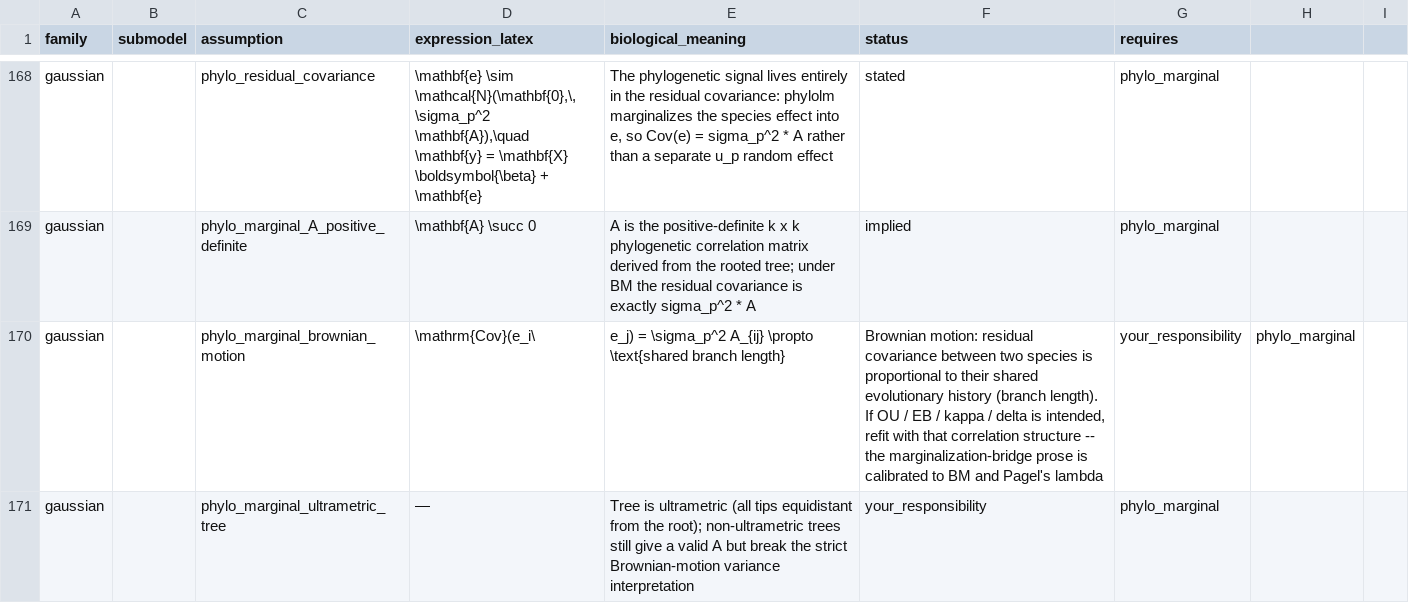
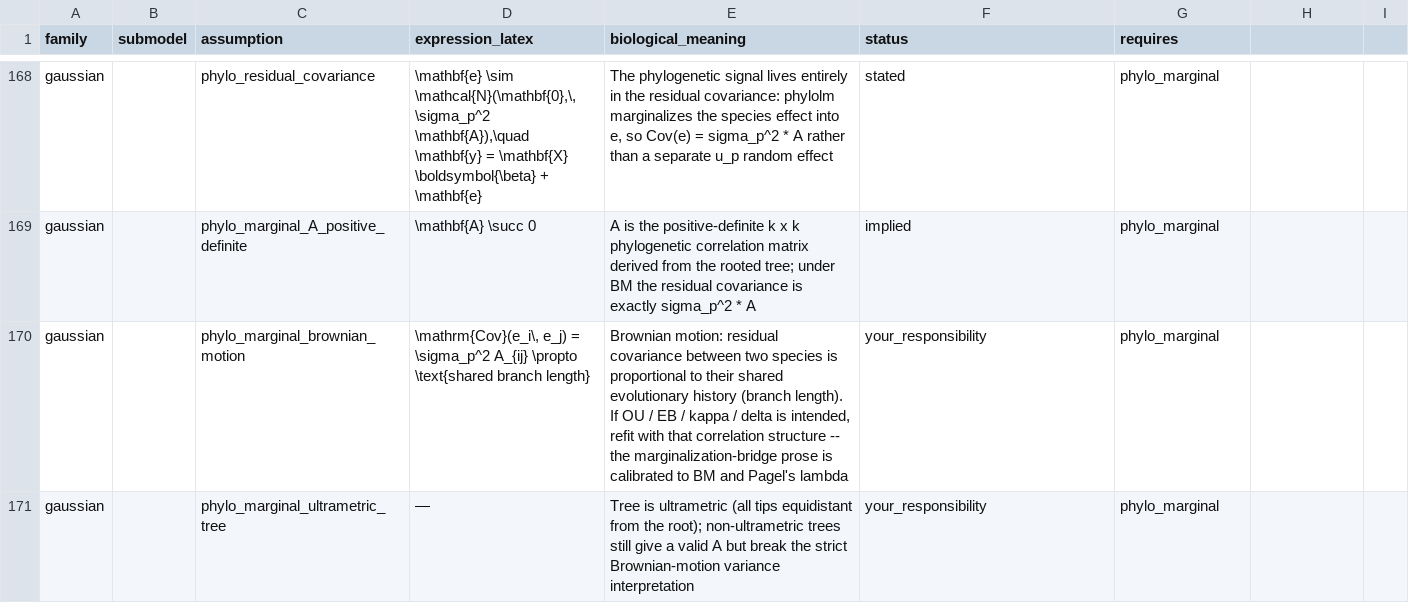
Before and after one commit to itchyshin/symbolizer, a CSV file: inst/extdata/assumption-templates.csv, drawn as a sheet; only a part is shown, gaps mark what is left out.

```diff
--- a/inst/extdata/assumption-templates.csv
+++ b/inst/extdata/assumption-templates.csv
@@ -169,3 +169,3 @@ gaussian,,phylo_residual_covariance,"\mathbf{e} \sim \mathcal{N}(\mathbf{0},\, \
 gaussian,,phylo_marginal_A_positive_definite,\mathbf{A} \succ 0,A is the positive-definite k x k phylogenetic correlation matrix derived from the rooted tree; under BM the residual covariance is exactly sigma_p^2 * A,implied,phylo_marginal
-gaussian,,phylo_marginal_brownian_motion,\mathrm{Cov}(e_i\, e_j) = \sigma_p^2 A_{ij} \propto \text{shared branch length},"Brownian motion: residual covariance between two species is proportional to their shared evolutionary history (branch length). If OU / EB / kappa / delta is intended, refit with that correlation structure -- the marginalization-bridge prose is calibrated to BM and Pagel's lambda",your_responsibility,phylo_marginal
+gaussian,,phylo_marginal_brownian_motion,"\mathrm{Cov}(e_i\, e_j) = \sigma_p^2 A_{ij} \propto \text{shared branch length}","Brownian motion: residual covariance between two species is proportional to their shared evolutionary history (branch length). If OU / EB / kappa / delta is intended, refit with that correlation structure -- the marginalization-bridge prose is calibrated to BM and Pagel's lambda",your_responsibility,phylo_marginal
 gaussian,,phylo_marginal_ultrametric_tree,—,"Tree is ultrametric (all tips equidistant from the root); non-ultrametric trees still give a valid A but break the strict Brownian-motion variance interpretation",your_responsibility,phylo_marginal
```
